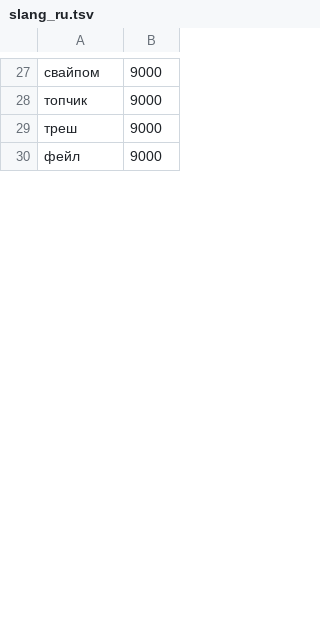
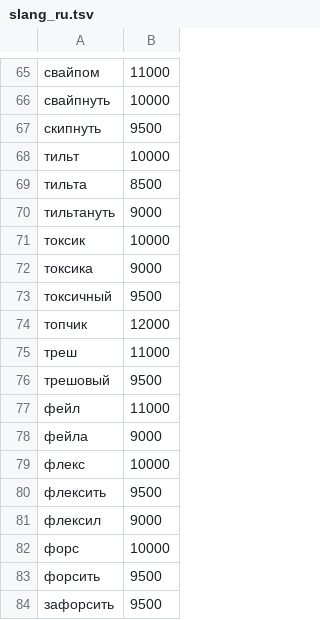
Before and after one commit to ivanivorontsov-sudo/klaviatura, a TSV file: language-packs/dictionaries/slang_ru.tsv, drawn as a sheet; only a part is shown, gaps mark what is left out; the diff covers the shown part only.

```diff
--- a/language-packs/dictionaries/slang_ru.tsv
+++ b/language-packs/dictionaries/slang_ru.tsv
@@ -27,4 +65,20 @@
-свайпом	9000
-топчик	9000
-треш	9000
-фейл	9000
+свайпом	11000
+свайпнуть	10000
+скипнуть	9500
+тильт	10000
+тильта	8500
+тильтануть	9000
+токсик	10000
+токсика	9000
+токсичный	9500
+топчик	12000
+треш	11000
+трешовый	9500
+фейл	11000
+фейла	9000
+флекс	10000
+флексить	9500
+флексил	9000
+форс	10000
+форсить	9500
+зафорсить	9500
```
Also changed, not shown: 49 added rows and 26 edited cells elsewhere in this file, 5 other files.
